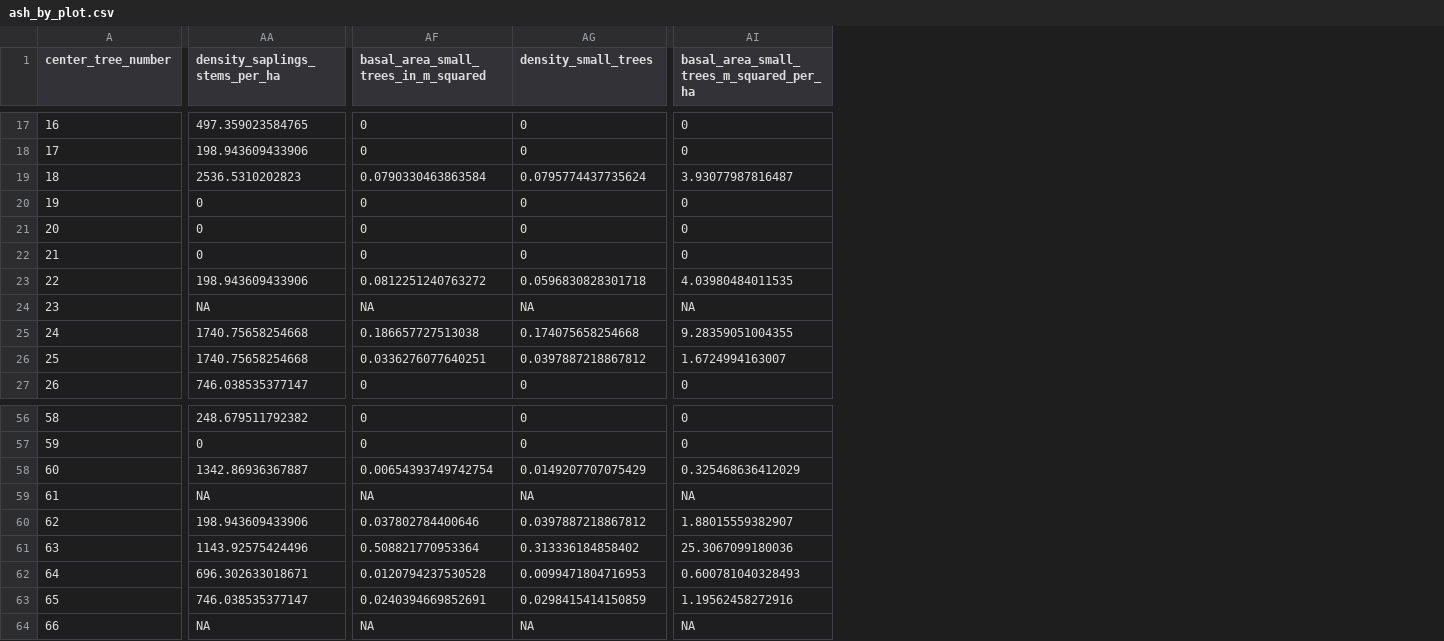
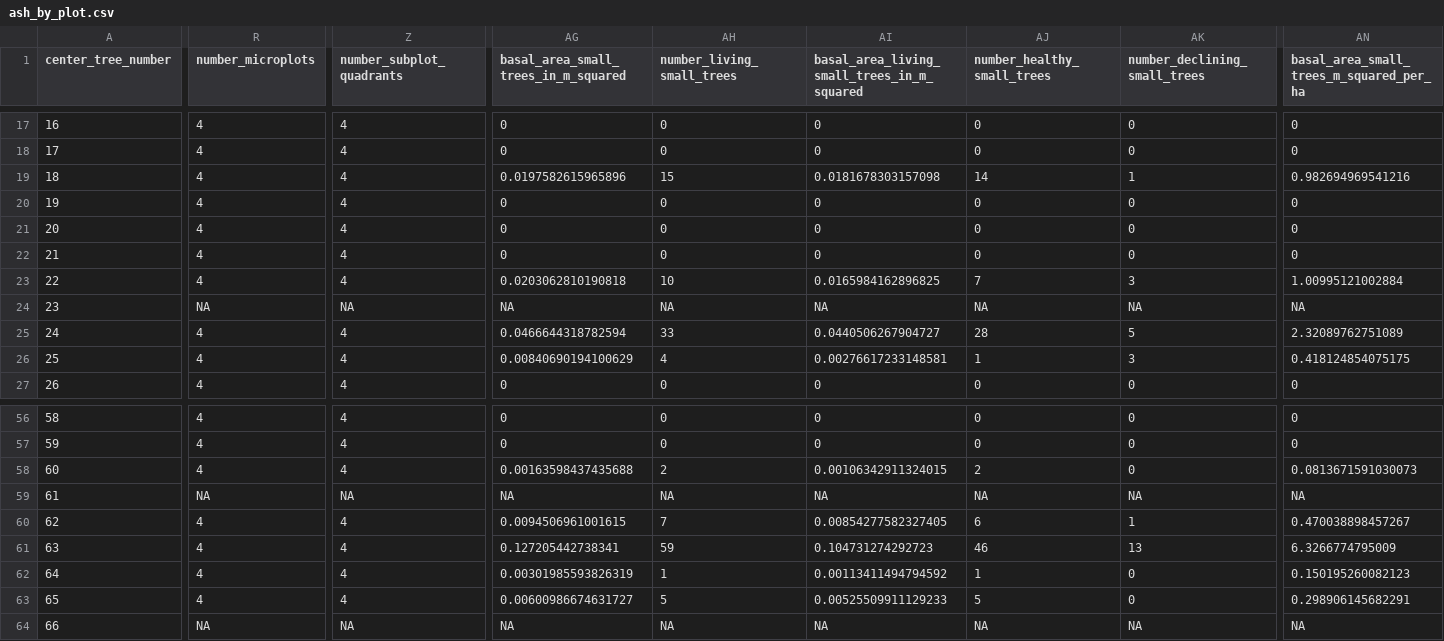
Before and after one commit to KPerryLab/EAB_Michigan_2024_2025, a CSV file: Cleaned_data/ash_by_plot.csv, drawn as a sheet; only a part is shown, gaps mark what is left out; removed rows and columns are numbered as before the commit, all else as after; the diff covers the shown part only; the diff names each change by its address in the sheet, - before the commit and + after, or states it on an @@ line.

Commit message:
summarize by transect
I created a summary csv by transect. I also including a few more variables to count the number of ash trees of each canopy condition (healthy, declining, and dead)

```diff
--- a/Cleaned_data/ash_by_plot.csv
+++ b/Cleaned_data/ash_by_plot.csv
+column R (number_microplots), rows 17-27: 4 | 4 | 4 | 4 | 4 | 4 | 4 | NA | 4 | 4 | 4; rows 56-64: 4 | 4 | 4 | NA | 4 | 4 | 4 | 4 | NA
+column Z (number_subplot_quadrants), rows 17-27: 4 | 4 | 4 | 4 | 4 | 4 | 4 | NA | 4 | 4 | 4; rows 56-64: 4 | 4 | 4 | NA | 4 | 4 | 4 | 4 | NA
-column AA (density_saplings_stems_per_ha), rows 17-27: 497.359023584765 | 198.943609433906 | 2536.5310202823 | 0 | 0 | 0 | 198.943609433906 | NA | 1740.75658254668 | 1740.75658254668 | 746.038535377147; rows 56-64: 248.679511792382 | 0 | 1342.86936367887 | NA | 198.943609433906 | 1143.92575424496 | 696.302633018671 | 746.038535377147 | NA
+column AI, row 1: basal_area_living_small_trees_in_m_squared; rows 17-27: 0 | 0 | 0.0181678303157098 | 0 | 0 | 0 | 0.0165984162896825 | NA | 0.0440506267904727 | 0.00276617233148581 | 0; rows 56-64: 0 | 0 | 0.00106342911324015 | NA | 0.00854277582327405 | 0.104731274292723 | 0.00113411494794592 | 0.00525509911129233 | NA
+column AJ (number_healthy_small_trees), rows 17-27: 0 | 0 | 14 | 0 | 0 | 0 | 7 | NA | 28 | 1 | 0; rows 56-64: 0 | 0 | 2 | NA | 6 | 46 | 1 | 5 | NA
+column AK (number_declining_small_trees), rows 17-27: 0 | 0 | 1 | 0 | 0 | 0 | 3 | NA | 5 | 3 | 0; rows 56-64: 0 | 0 | 0 | NA | 1 | 13 | 0 | 0 | NA
-AH1: density_small_trees
+AH1: number_living_small_trees
-AG19: 0.0790330463863584
+AG19: 0.0197582615965896
-AH19 (number_living_small_trees): 0.0795774437735624
+AH19 (number_living_small_trees): 15
-AN19: 3.93077987816487
+AN19: 0.982694969541216
-AG23: 0.0812251240763272
+AG23: 0.0203062810190818
-AH23 (number_living_small_trees): 0.0596830828301718
+AH23 (number_living_small_trees): 10
-AN23: 4.03980484011535
+AN23: 1.00995121002884
-AG25: 0.186657727513038
+AG25: 0.0466644318782594
-AH25 (number_living_small_trees): 0.174075658254668
+AH25 (number_living_small_trees): 33
-AN25: 9.28359051004355
+AN25: 2.32089762751089
-AG26: 0.0336276077640251
+AG26: 0.00840690194100629
-AH26 (number_living_small_trees): 0.0397887218867812
+AH26 (number_living_small_trees): 4
-AN26: 1.6724994163007
+AN26: 0.418124854075175
-AG58: 0.00654393749742754
+AG58: 0.00163598437435688
-AH58 (number_living_small_trees): 0.0149207707075429
+AH58 (number_living_small_trees): 2
-AN58: 0.325468636412029
+AN58: 0.0813671591030073
-AG60: 0.037802784400646
+AG60: 0.0094506961001615
-AH60 (number_living_small_trees): 0.0397887218867812
+AH60 (number_living_small_trees): 7
-AN60: 1.88015559382907
+AN60: 0.470038898457267
-AG61: 0.508821770953364
+AG61: 0.127205442738341
-AH61 (number_living_small_trees): 0.313336184858402
+AH61 (number_living_small_trees): 59
-AN61: 25.3067099180036
+AN61: 6.3266774795009
-AG62: 0.0120794237530528
+AG62: 0.00301985593826319
-AH62 (number_living_small_trees): 0.0099471804716953
+AH62 (number_living_small_trees): 1
-AN62: 0.600781040328493
+AN62: 0.150195260082123
-AG63: 0.0240394669852691
+AG63: 0.00600986674631727
-AH63 (number_living_small_trees): 0.0298415414150859
+AH63 (number_living_small_trees): 5
-AN63: 1.19562458272916
+AN63: 0.298906145682291
```
Also changed, not shown: 6 added columns and 61 edited cells elsewhere in this file, 5 other files.
